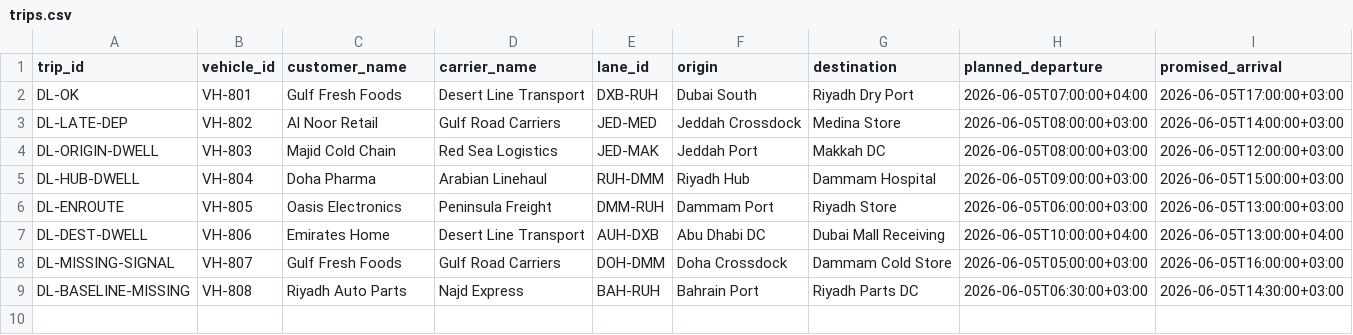
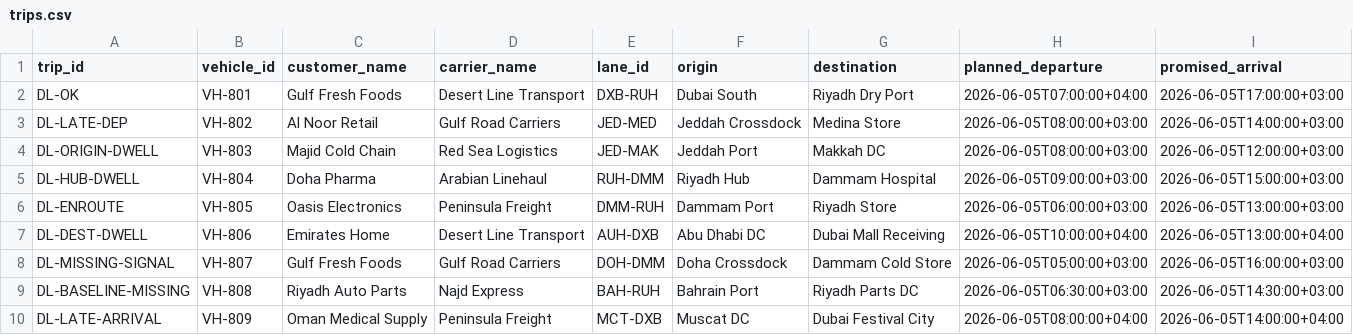
Before and after one commit to 89nisham/transport-control-tower-lab, a CSV file: delay_lens/demo_data/trips.csv, drawn as a sheet; the diff names each change by its address in the sheet, - before the commit and + after, or states it on an @@ line.

```diff
--- a/delay_lens/demo_data/trips.csv
+++ b/delay_lens/demo_data/trips.csv
+row 10: DL-LATE-ARRIVAL | VH-809 | Oman Medical Supply | Peninsula Freight | MCT-DXB | Muscat DC | Dubai Festival City | 2026-06-05T08:00:00+04:00 | 2026-06-05T14:00:00+04:00
```
Also changed, not shown: delay_lens/demo_data/lane_baselines.csv, delay_lens/demo_data/visit_events.csv, 7 other files.
